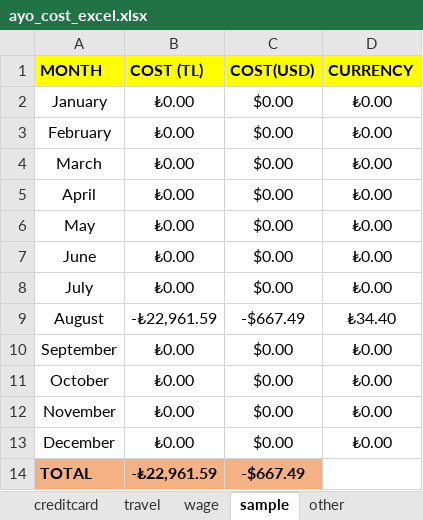
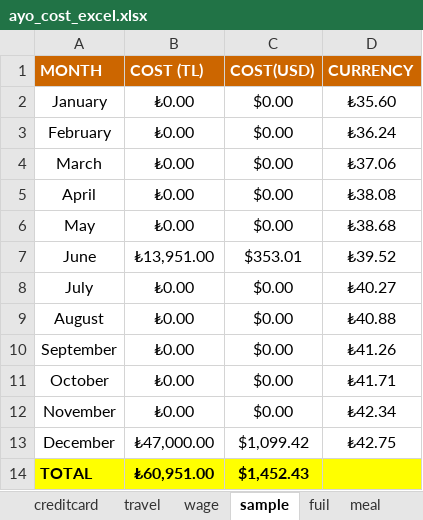
Before and after one commit to Thusuaso/socket, an Excel workbook: excel/dosyalar/ayo_cost_excel.xlsx, sheet sample, drawn as a sheet; values as stored, in another font and other column widths than the file's, no borders; the diff names each change by its address in the sheet, - before the commit and + after, or states it on an @@ line.

```diff
--- a/excel/dosyalar/ayo_cost_excel.xlsx (sheet sample)
+++ b/excel/dosyalar/ayo_cost_excel.xlsx (sheet sample)
-sheet tab: other
+sheet tab: fuil
+sheet tab: meal
@@ A1:D1 fill: #FFFF00 → #CC6600, text colour: black → #FFFFFF @@
-D2 (CURRENCY): ₺0.00
+D2 (CURRENCY): ₺35.60
-D3 (CURRENCY): ₺0.00
+D3 (CURRENCY): ₺36.24
-D4 (CURRENCY): ₺0.00
+D4 (CURRENCY): ₺37.06
-D5 (CURRENCY): ₺0.00
+D5 (CURRENCY): ₺38.08
-D6 (CURRENCY): ₺0.00
+D6 (CURRENCY): ₺38.68
-B7 (COST (TL)): ₺0.00
+B7 (COST (TL)): ₺13,951.00
-C7 (COST(USD)): $0.00
+C7 (COST(USD)): $353.01
-D7 (CURRENCY): ₺0.00
+D7 (CURRENCY): ₺39.52
-D8 (CURRENCY): ₺0.00
+D8 (CURRENCY): ₺40.27
-B9 (COST (TL)): -₺22,961.59
+B9 (COST (TL)): ₺0.00
-C9 (COST(USD)): -$667.49
+C9 (COST(USD)): $0.00
-D9 (CURRENCY): ₺34.40
+D9 (CURRENCY): ₺40.88
-D10 (CURRENCY): ₺0.00
+D10 (CURRENCY): ₺41.26
-D11 (CURRENCY): ₺0.00
+D11 (CURRENCY): ₺41.71
-D12 (CURRENCY): ₺0.00
+D12 (CURRENCY): ₺42.34
-B13 (COST (TL)): ₺0.00
+B13 (COST (TL)): ₺47,000.00
-C13 (COST(USD)): $0.00
+C13 (COST(USD)): $1,099.42
-D13 (CURRENCY): ₺0.00
+D13 (CURRENCY): ₺42.75
-A14:C14 fill: #F4B183
+A14:C14 fill: #FFFF00
-B14 (COST (TL)): -₺22,961.59
+B14 (COST (TL)): ₺60,951.00
-C14 (COST(USD)): -$667.49
+C14 (COST(USD)): $1,452.43
-D14 fill: none
+D14 fill: #FFFF00
```
Also changed, not shown: sheet creditcard, sheet wage, sheet fuil, sheet travel, excel/sablonlar/ayo_cost_excel.xlsx, 1 other file.
